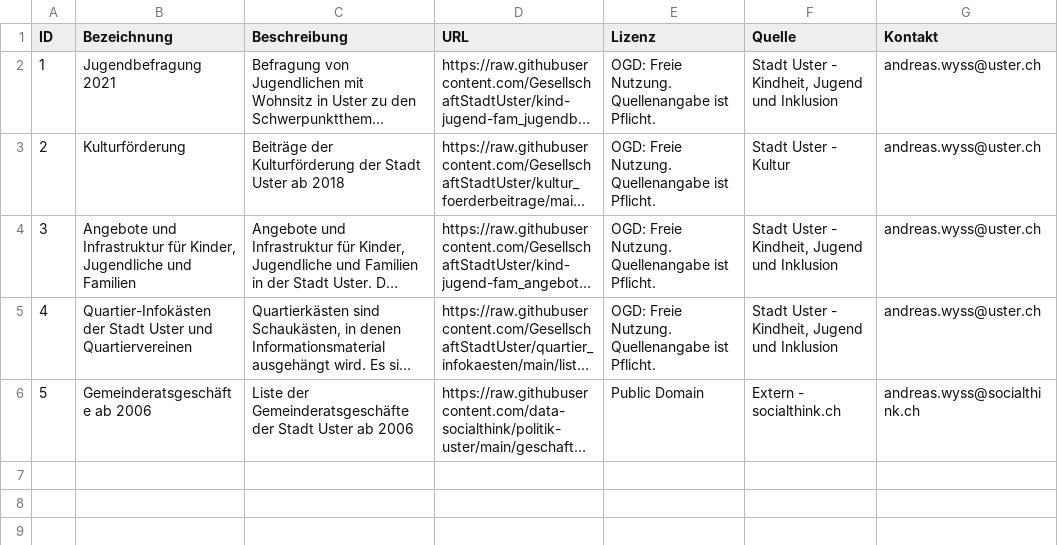
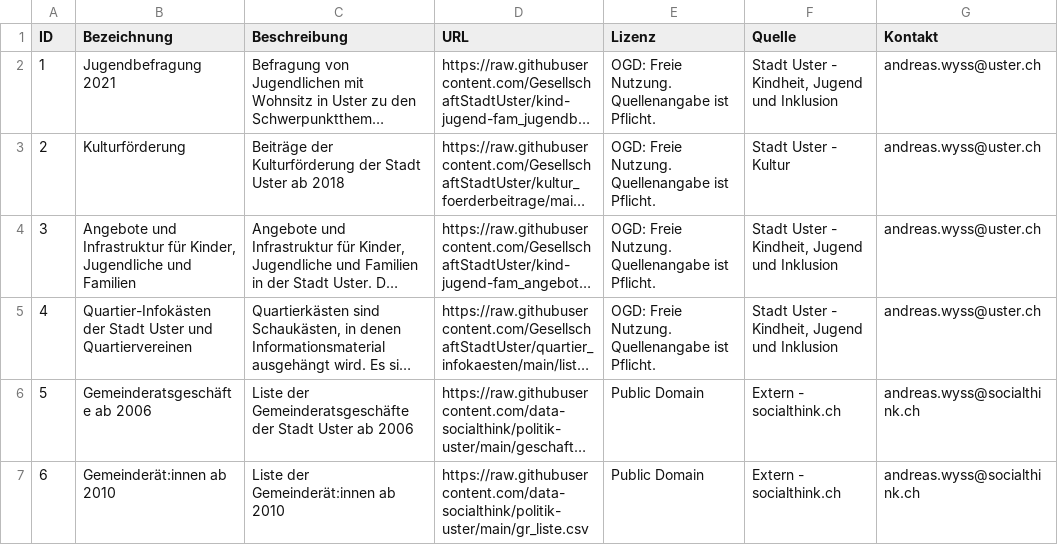
Before and after one commit to DataStadtUsterZH/DataDirectory, a CSV file: verzeichnis.csv, drawn as a sheet; long unchanged cells end in …; the diff names each change by its address in the sheet, - before the commit and + after, or states it on an @@ line.

Commit message:
Update verzeichnis.csv

```diff
--- a/verzeichnis.csv
+++ b/verzeichnis.csv
+row 7: 6 | Gemeinderät:innen ab 2010 | Liste der Gemeinderät:innen ab 2010 | https://raw.githubusercontent.com/data-socialthink/politik-uster/main/gr_liste.csv | Public Domain | Extern - socialthink.ch | andreas.wyss@socialthink.ch
```
